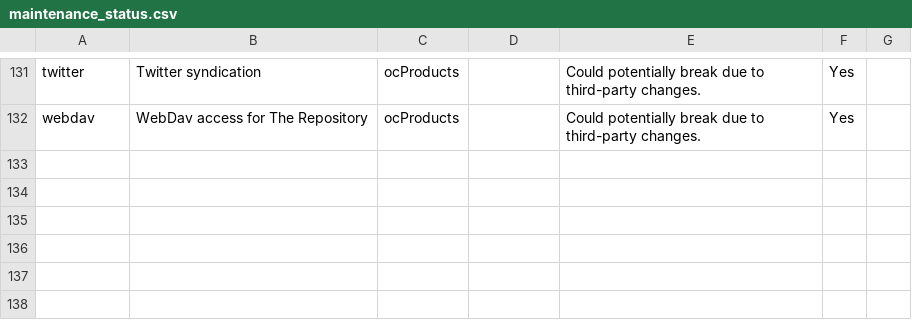
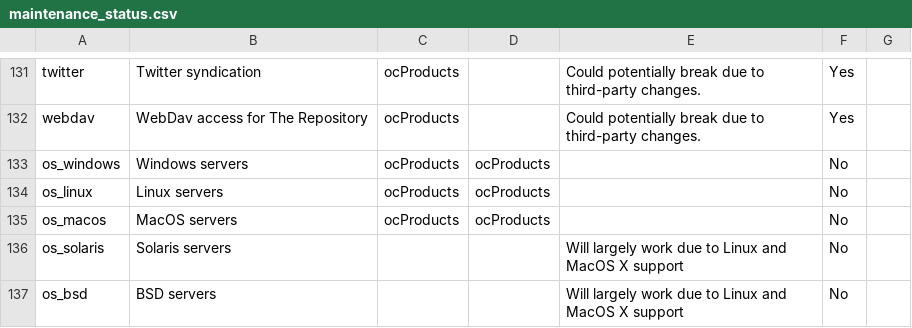
Before and after one commit to ocproducts/composr, a CSV file: data/maintenance_status.csv, drawn as a sheet; only a part is shown, gaps mark what is left out; the diff names each change by its address in the sheet, - before the commit and + after, or states it on an @@ line.

Commit message:
Updated maintenance sheet

```diff
--- a/data/maintenance_status.csv
+++ b/data/maintenance_status.csv
+row 133: os_windows | Windows servers | ocProducts | ocProducts |  | No
+row 134: os_linux | Linux servers | ocProducts | ocProducts |  | No
+row 135: os_macos | MacOS servers | ocProducts | ocProducts |  | No
+row 136: os_solaris | Solaris servers |  |  | Will largely work due to Linux and MacOS X support | No
+row 137: os_bsd | BSD servers |  |  | Will largely work due to Linux and MacOS X support | No
```
